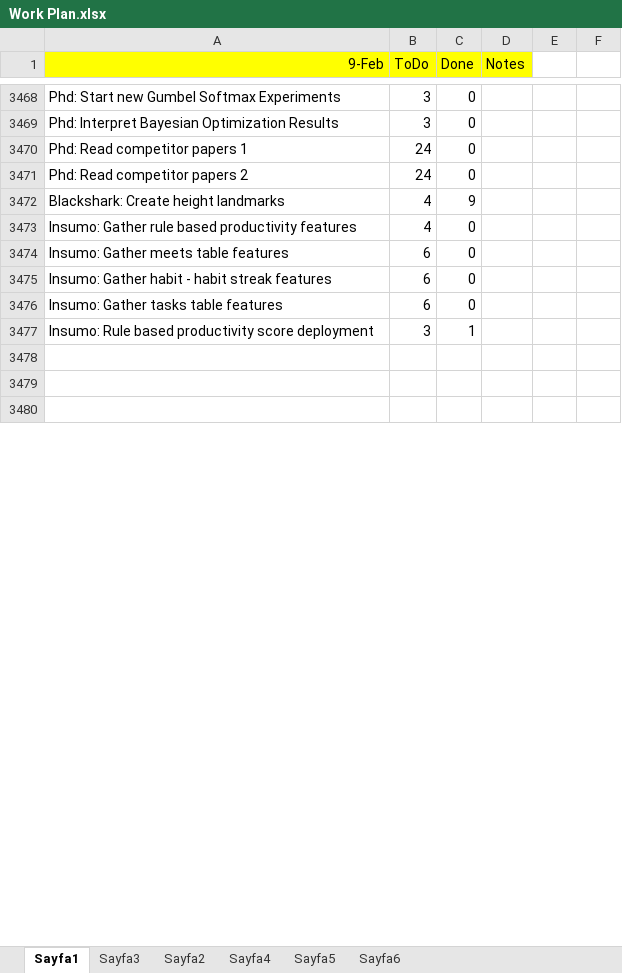
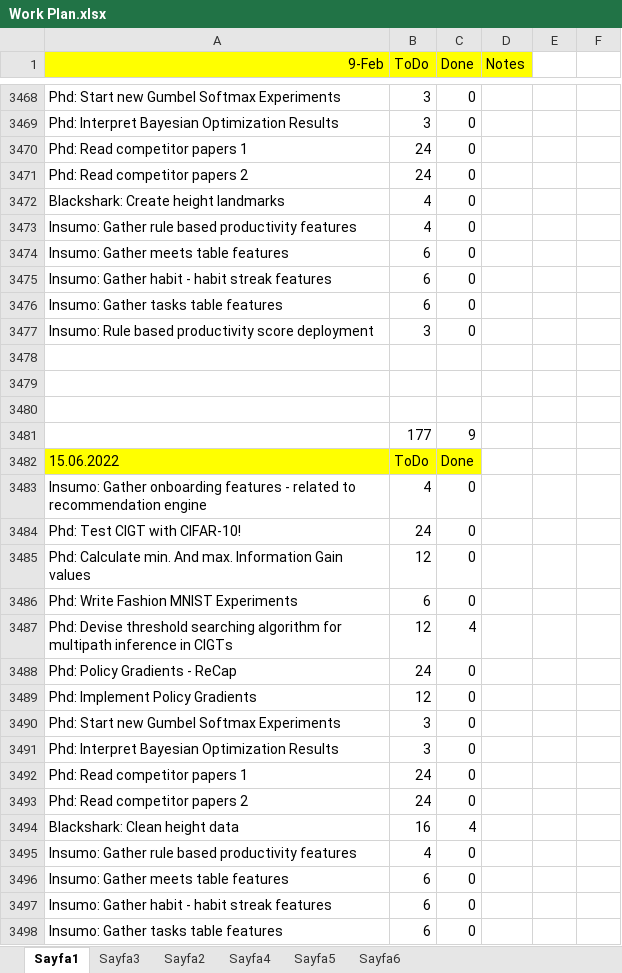
Before and after one commit to ufukcbicici/phd_work, an Excel workbook: Work Plan.xlsx, sheet Sayfa1, drawn as a sheet; only a part is shown, gaps mark what is left out; values as stored, in another font and other column widths than the file's, no borders; charts and pictures not drawn; the diff covers the shown part only; the diff names each change by its address in the sheet, - before the commit and + after, or states it on an @@ line.

Commit message:
Multipath capacity has been tested. Looks good!

```diff
--- a/Work Plan.xlsx (sheet Sayfa1)
+++ b/Work Plan.xlsx (sheet Sayfa1)
-C3472 (Done): 9
+C3472 (Done): 0
-C3477 (Done): 1
+C3477 (Done): 0
+row 3481:  | 177 | 9
+row 3482: 15.06.2022 | ToDo | Done
+row 3483: Insumo: Gather onboarding features - related to recommendation engine | 4 | 0
+row 3484: Phd: Test CIGT with CIFAR-10! | 24 | 0
+row 3485: Phd: Calculate min. And max. Information Gain values | 12 | 0
+row 3486: Phd: Write Fashion MNIST Experiments | 6 | 0
+row 3487: Phd: Devise threshold searching algorithm for multipath inference in CIGTs | 12 | 4
+row 3488: Phd: Policy Gradients - ReCap | 24 | 0
+row 3489: Phd: Implement Policy Gradients | 12 | 0
+row 3490: Phd: Start new Gumbel Softmax Experiments | 3 | 0
+row 3491: Phd: Interpret Bayesian Optimization Results | 3 | 0
+row 3492: Phd: Read competitor papers 1 | 24 | 0
+row 3493: Phd: Read competitor papers 2 | 24 | 0
+row 3494: Blackshark: Clean height data | 16 | 4
+row 3495: Insumo: Gather rule based productivity features | 4 | 0
+row 3496: Insumo: Gather meets table features | 6 | 0
+row 3497: Insumo: Gather habit - habit streak features | 6 | 0
+row 3498: Insumo: Gather tasks table features | 6 | 0
```
Also changed, not shown: 48 added rows and 4 edited cells elsewhere in this sheet, 2 other files.
